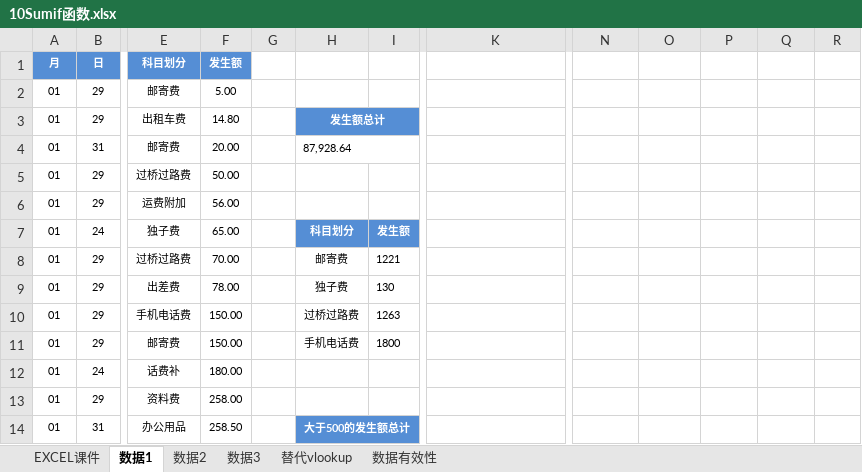
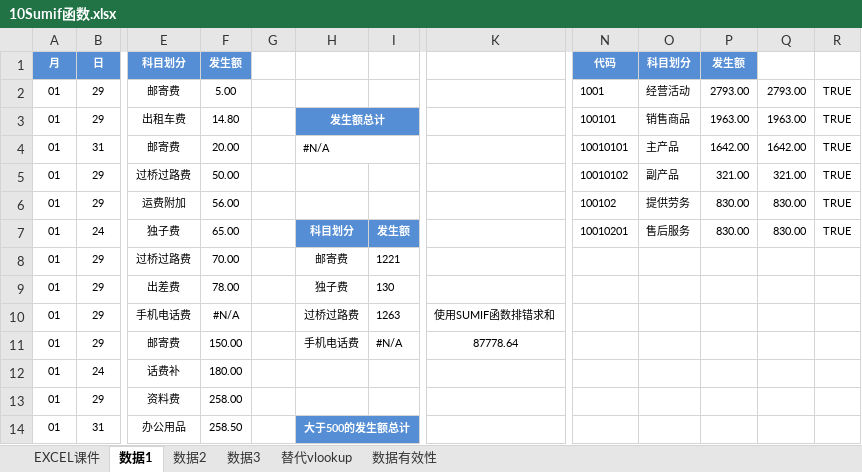
Before and after one commit to zimuyue/data-analytics, an Excel workbook: excel/10Sumif函数.xlsx, sheet 数据1, drawn as a sheet; only a part is shown, gaps mark what is left out; values as stored, in another font and other column widths than the file's, no borders; the diff names each change by its address in the sheet, - before the commit and + after, or states it on an @@ line.

```diff
--- a/excel/10Sumif函数.xlsx (sheet 数据1)
+++ b/excel/10Sumif函数.xlsx (sheet 数据1)
-N1: (empty)
+N1: 代码
-N1:P1 fill: none
+N1:P1 fill: #558ED5
-O1: (empty)
+O1: 科目划分
-P1: (empty)
+P1: 发生额
-N2: (empty)
+N2: 1001
-O2: (empty)
+O2: 经营活动
-P2: (empty)
+P2: 2793.00
-Q2: (empty)
+Q2: 2793.00
-R2:R7: (empty)
+R2:R7: TRUE
-N3: (empty)
+N3: 100101
-O3: (empty)
+O3: 销售商品
-P3: (empty)
+P3: 1963.00
-Q3: (empty)
+Q3: 1963.00
-H4: 87,928.64
+H4: #N/A
-N4: (empty)
+N4: 10010101
-O4: (empty)
+O4: 主产品
-P4: (empty)
+P4: 1642.00
-Q4: (empty)
+Q4: 1642.00
-N5: (empty)
+N5: 10010102
-O5: (empty)
+O5: 副产品
-P5: (empty)
+P5: 321.00
-Q5: (empty)
+Q5: 321.00
-N6: (empty)
+N6: 100102
-O6: (empty)
+O6: 提供劳务
-P6:P7: (empty)
+P6:P7: 830.00
-Q6:Q7: (empty)
+Q6:Q7: 830.00
-N7: (empty)
+N7: 10010201
-O7: (empty)
+O7: 售后服务
-F10: 150.00
+F10: #N/A
-K10: (empty)
+K10: 使用SUMIF函数排错求和
-I11: 1800
+I11: #N/A
-K11: (empty)
+K11: 87778.64
```
Also changed, not shown: sheet 数据有效性, sheet 数据3, excel/07简单函数与公式.xlsx, excel/09Countif函数.xlsx, 1 other file.
